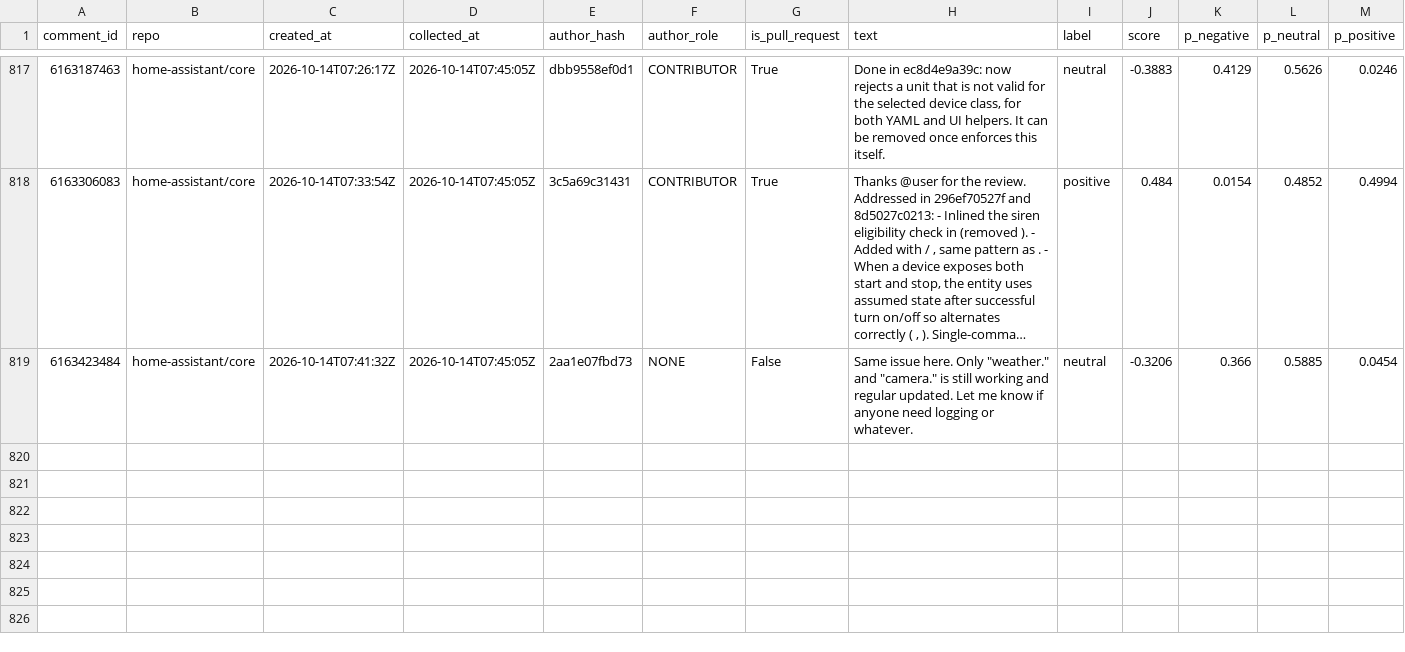
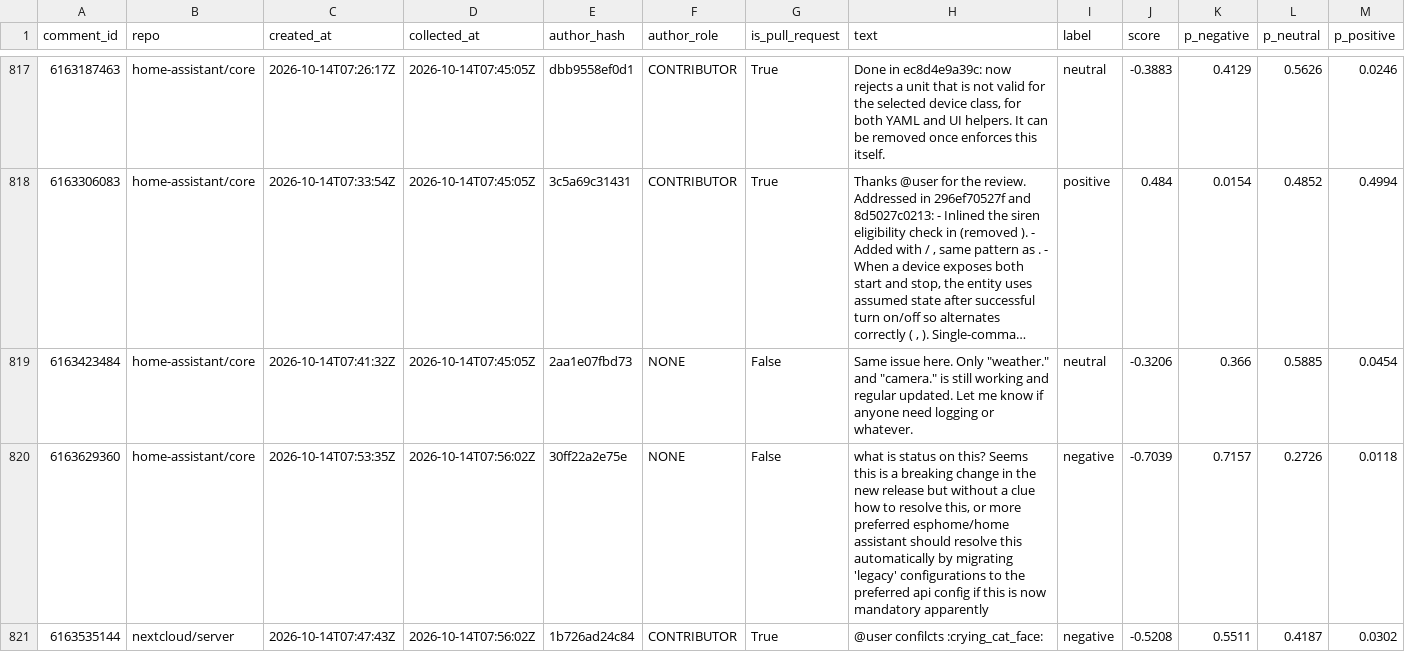
Before and after one commit to YassirDH/maintainer-druk-meter, a CSV file: data/comments.csv, drawn as a sheet; only a part is shown, gaps mark what is left out; long unchanged cells end in …; rows hold the shown columns only; the diff names each change by its address in the sheet, - before the commit and + after, or states it on an @@ line.

```diff
--- a/data/comments.csv
+++ b/data/comments.csv
+row 820: 6163629360 | home-assistant/core | 2026-10-14T07:53:35Z | 2026-10-14T07:56:02Z | 30ff22a2e75e | NONE | False | what is status on this? Seems this is a breaking change in the new release but without a clue how to resolve this, or more preferred esphome/home assistant should resolve this automatically by migrating 'legacy' configurations to the preferred api config if this is now mandatory apparently | negative | -0.7039 | 0.7157 | 0.2726 | 0.0118
+row 821: 6163535144 | nextcloud/server | 2026-10-14T07:47:43Z | 2026-10-14T07:56:02Z | 1b726ad24c84 | CONTRIBUTOR | True | @user confilcts :crying_cat_face: | negative | -0.5208 | 0.5511 | 0.4187 | 0.0302
```
Also changed, not shown: 1 other file.
